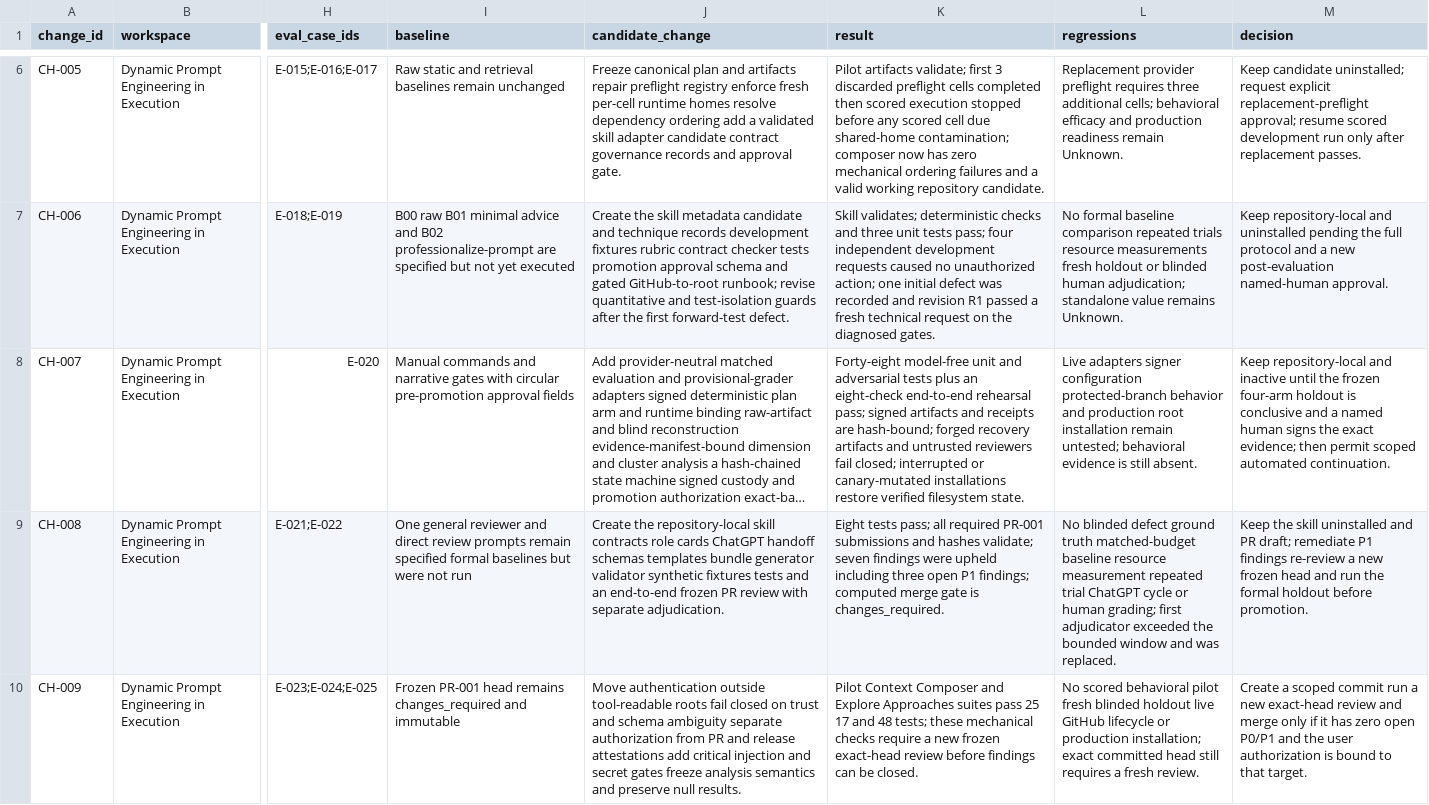
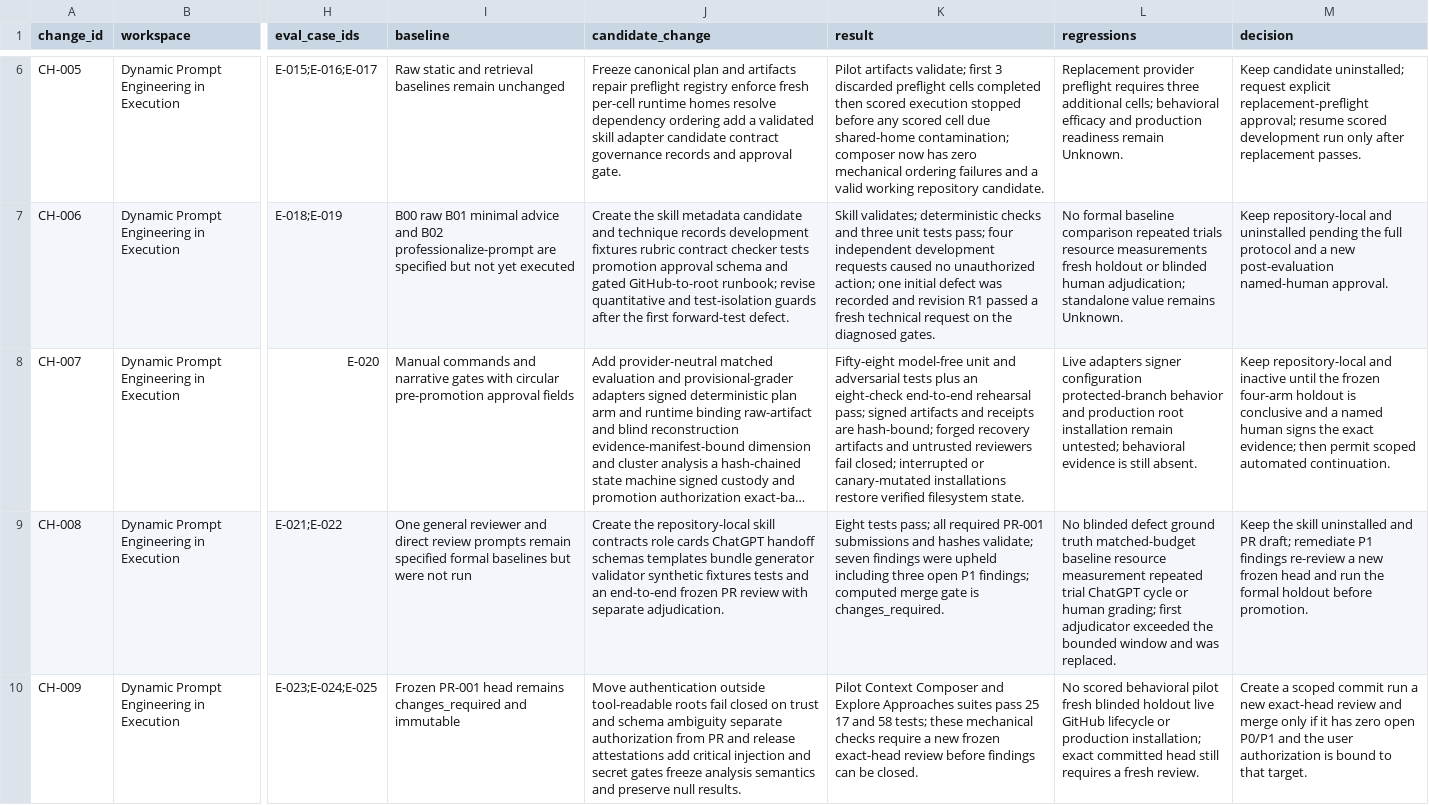
Before and after one commit to tedahn/dynamic-prompt-engineering, a CSV file: research/ledgers/change-log.csv, drawn as a sheet; only a part is shown, gaps mark what is left out; long unchanged cells end in …; the diff covers the shown part only; the diff names each change by its address in the sheet, - before the commit and + after, or states it on an @@ line.

```diff
--- a/research/ledgers/change-log.csv
+++ b/research/ledgers/change-log.csv
-K8 (result): Forty-eight model-free unit…
+K8 (result): Fifty-eight model-free unit…
-K10 (result): …17 and 48 tests; these…
+K10 (result): …17 and 58 tests; these…
```
Also changed, not shown: 1 added row and 1 edited cell elsewhere in this file, research/ledgers/assumptions-forecasts.csv, research/ledgers/claims.csv, 34 other files.
